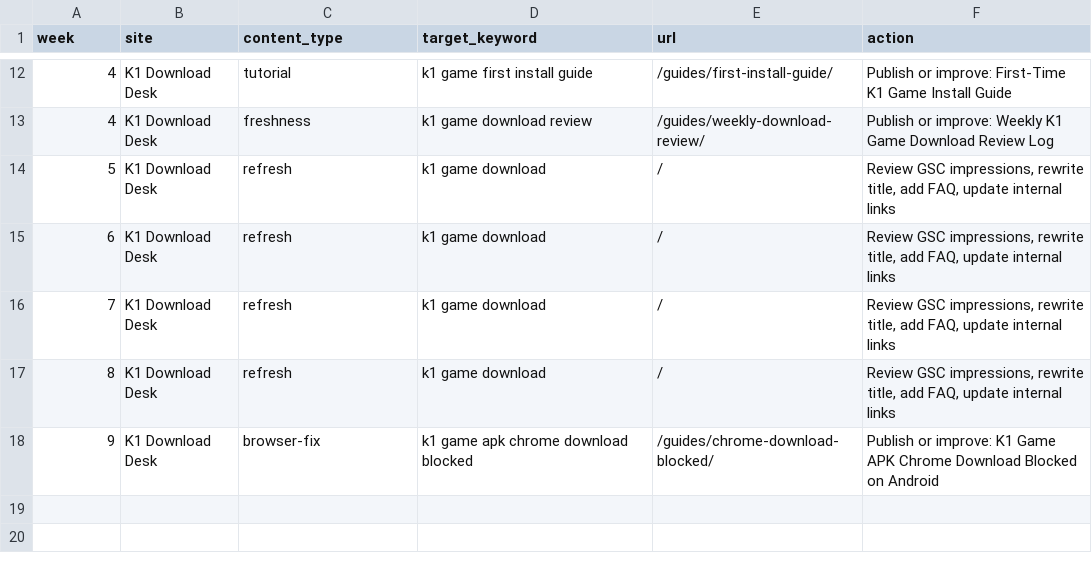
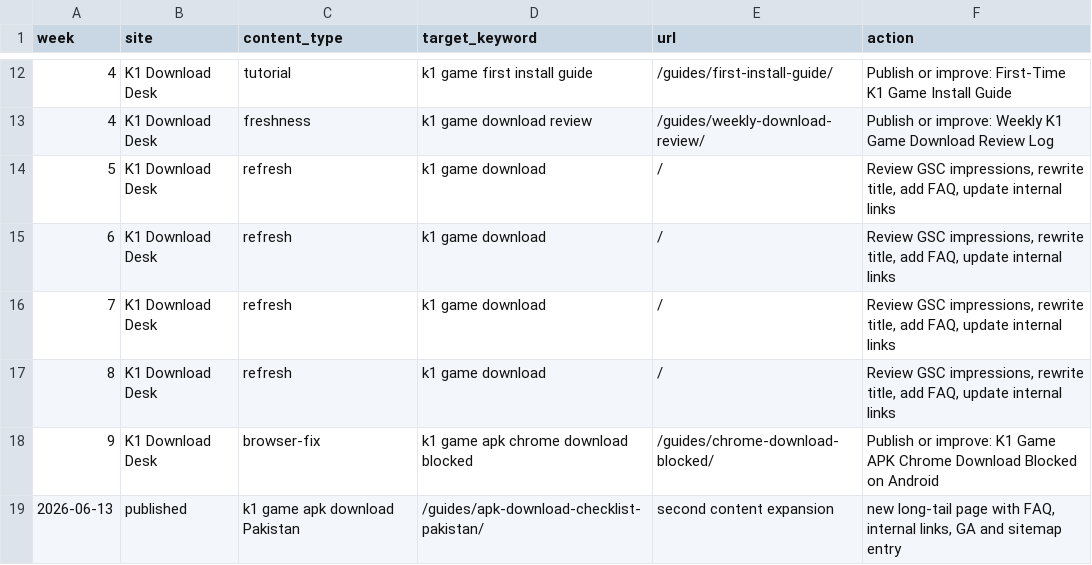
Before and after one commit to alexgkbet888-web/k1pakistan.com, a CSV file: CONTENT-CALENDAR.csv, drawn as a sheet; only a part is shown, gaps mark what is left out.

Commit message:
Add second SEO content expansion page

```diff
--- a/CONTENT-CALENDAR.csv
+++ b/CONTENT-CALENDAR.csv
@@ -18 +18,2 @@ week,site,content_type,target_keyword,url,action
 9,"K1 Download Desk","browser-fix","k1 game apk chrome download blocked","/guides/chrome-download-blocked/","Publish or improve: K1 Game APK Chrome Download Blocked on Android"
+"2026-06-13","published","k1 game apk download Pakistan","/guides/apk-download-checklist-pakistan/","second content expansion","new long-tail page with FAQ, internal links, GA and sitemap entry"
```
Also changed, not shown: 4 other files.
